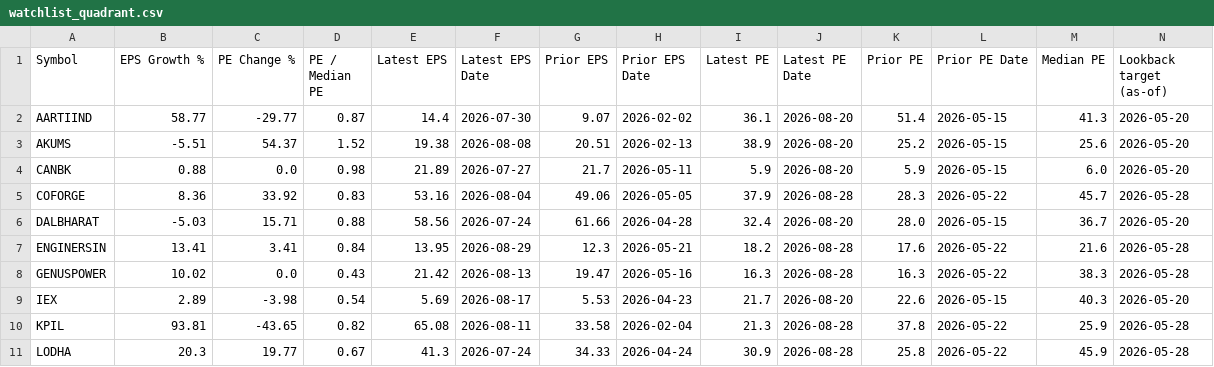
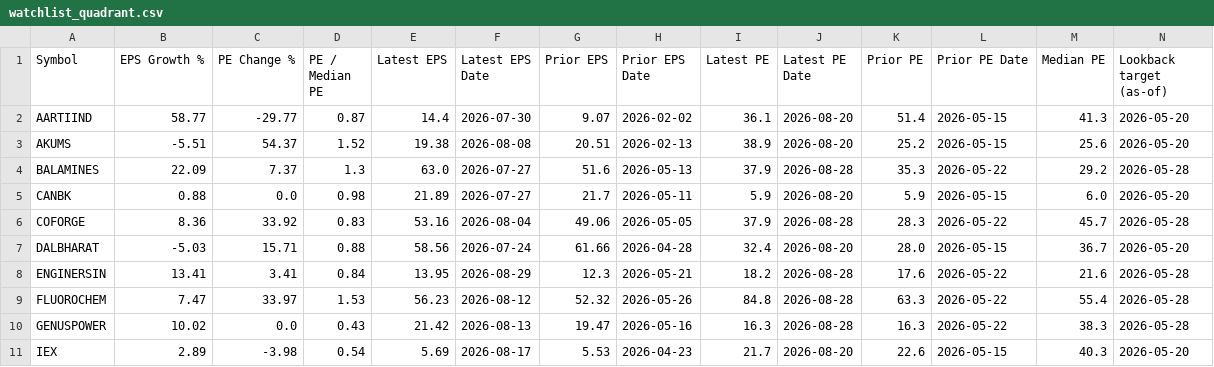
Before and after one commit to tecmp18/golden-cross-monitor, a CSV file: watchlist_quadrant.csv, drawn as a sheet; only a part is shown; the shorter side is filled out with more unchanged rows; the diff names each change by its address in the sheet, - before the commit and + after, or states it on an @@ line.

```diff
--- a/watchlist_quadrant.csv
+++ b/watchlist_quadrant.csv
+row 4: BALAMINES | 22.09 | 7.37 | 1.3 | 63.0 | 2026-07-27 | 51.6 | 2026-05-13 | 37.9 | 2026-08-28 | 35.3 | 2026-05-22 | 29.2 | 2026-05-28
+row 9: FLUOROCHEM | 7.47 | 33.97 | 1.53 | 56.23 | 2026-08-12 | 52.32 | 2026-05-26 | 84.8 | 2026-08-28 | 63.3 | 2026-05-22 | 55.4 | 2026-05-28
```
Also changed, not shown: 2 other files.
